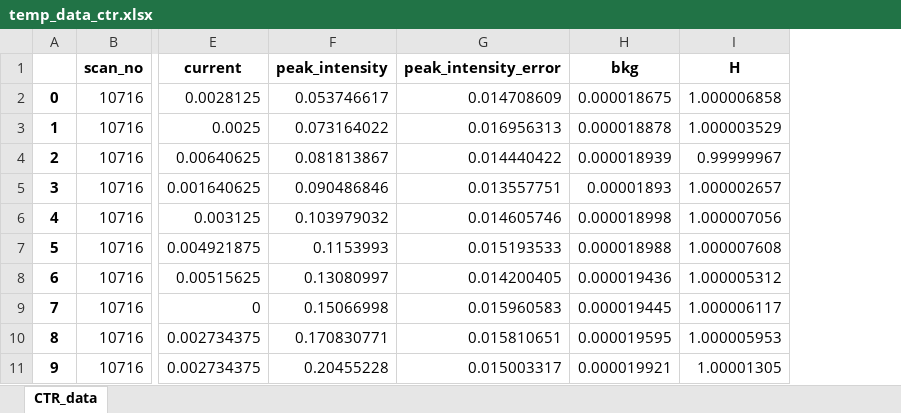
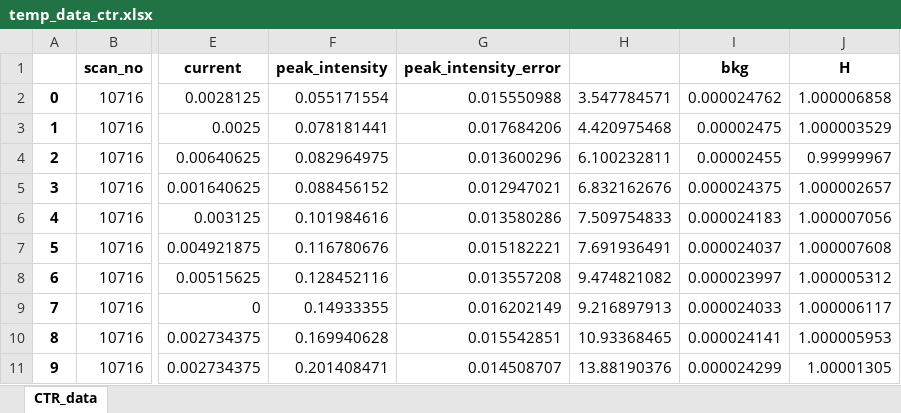
Before and after one commit to jackey-qiu/DaFy, an Excel workbook: dump_files/temp_data_ctr.xlsx, sheet CTR_data, drawn as a sheet; only a part is shown, gaps mark what is left out; values as stored, in another font and other column widths than the file's, no borders; addresses are those after the commit; the diff covers the shown part only; the diff names each change by its address in the sheet, - before the commit and + after, or states it on an @@ line.

Commit message:
some update in CTR viewer:can now do automatically filling scan numbers from dataset

```diff
--- a/dump_files/temp_data_ctr.xlsx (sheet CTR_data)
+++ b/dump_files/temp_data_ctr.xlsx (sheet CTR_data)
+column H, rows 2-11: 3.547784571 | 4.420975468 | 6.100232811 | 6.832162676 | 7.509754833 | 7.691936491 | 9.474821082 | 9.216897913 | 10.93368465 | 13.88190376
-F2 (peak_intensity): 0.053746617
+F2 (peak_intensity): 0.055171554
-G2 (peak_intensity_error): 0.014708609
+G2 (peak_intensity_error): 0.015550988
-I2 (bkg): 0.000018675
+I2 (bkg): 0.000024762
-F3 (peak_intensity): 0.073164022
+F3 (peak_intensity): 0.078181441
-G3 (peak_intensity_error): 0.016956313
+G3 (peak_intensity_error): 0.017684206
-I3 (bkg): 0.000018878
+I3 (bkg): 0.00002475
-F4 (peak_intensity): 0.081813867
+F4 (peak_intensity): 0.082964975
-G4 (peak_intensity_error): 0.014440422
+G4 (peak_intensity_error): 0.013600296
-I4 (bkg): 0.000018939
+I4 (bkg): 0.00002455
-F5 (peak_intensity): 0.090486846
+F5 (peak_intensity): 0.088456152
-G5 (peak_intensity_error): 0.013557751
+G5 (peak_intensity_error): 0.012947021
-I5 (bkg): 0.00001893
+I5 (bkg): 0.000024375
-F6 (peak_intensity): 0.103979032
+F6 (peak_intensity): 0.101984616
-G6 (peak_intensity_error): 0.014605746
+G6 (peak_intensity_error): 0.013580286
-I6 (bkg): 0.000018998
+I6 (bkg): 0.000024183
-F7 (peak_intensity): 0.1153993
+F7 (peak_intensity): 0.116780676
-G7 (peak_intensity_error): 0.015193533
+G7 (peak_intensity_error): 0.015182221
-I7 (bkg): 0.000018988
+I7 (bkg): 0.000024037
-F8 (peak_intensity): 0.13080997
+F8 (peak_intensity): 0.128452116
-G8 (peak_intensity_error): 0.014200405
+G8 (peak_intensity_error): 0.013557208
-I8 (bkg): 0.000019436
+I8 (bkg): 0.000023997
-F9 (peak_intensity): 0.15066998
+F9 (peak_intensity): 0.14933355
-G9 (peak_intensity_error): 0.015960583
+G9 (peak_intensity_error): 0.016202149
-I9 (bkg): 0.000019445
+I9 (bkg): 0.000024033
-F10 (peak_intensity): 0.170830771
+F10 (peak_intensity): 0.169940628
-G10 (peak_intensity_error): 0.015810651
+G10 (peak_intensity_error): 0.015542851
-I10 (bkg): 0.000019595
+I10 (bkg): 0.000024141
-F11 (peak_intensity): 0.20455228
+F11 (peak_intensity): 0.201408471
-G11 (peak_intensity_error): 0.015003317
+G11 (peak_intensity_error): 0.014508707
-I11 (bkg): 0.000019921
+I11 (bkg): 0.000024299
```
Also changed, not shown: 1143 edited cells elsewhere in this sheet, 3 other files.
